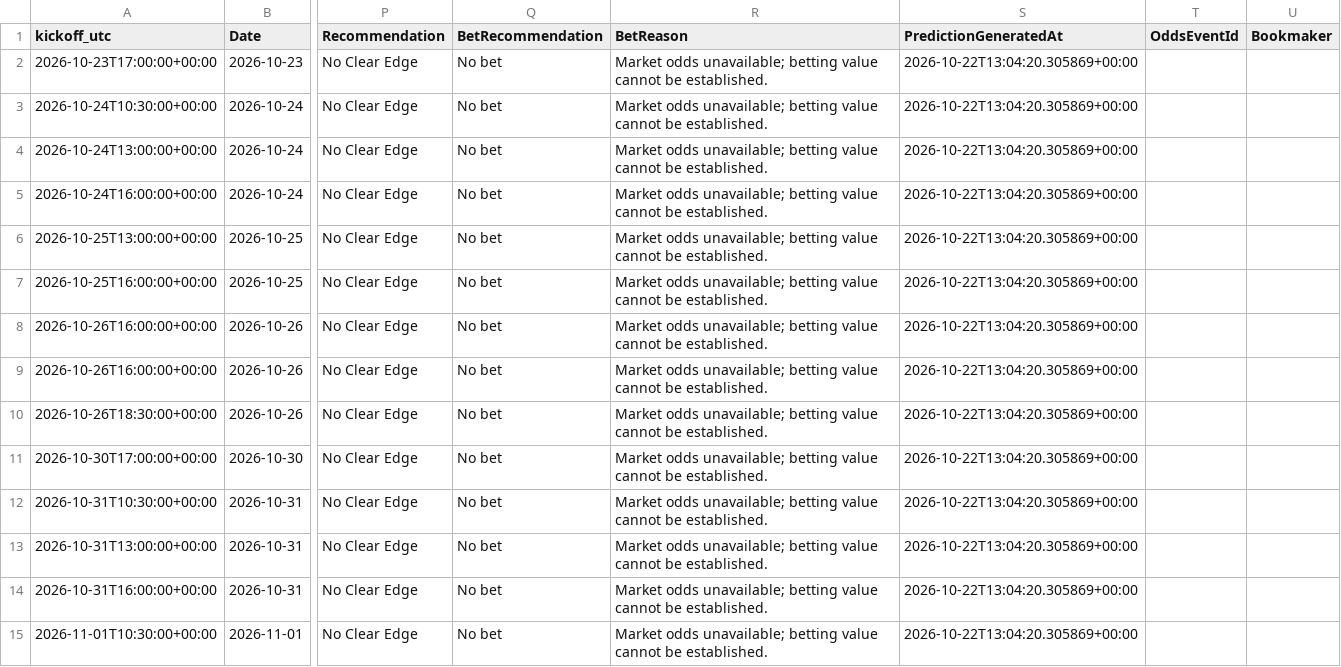
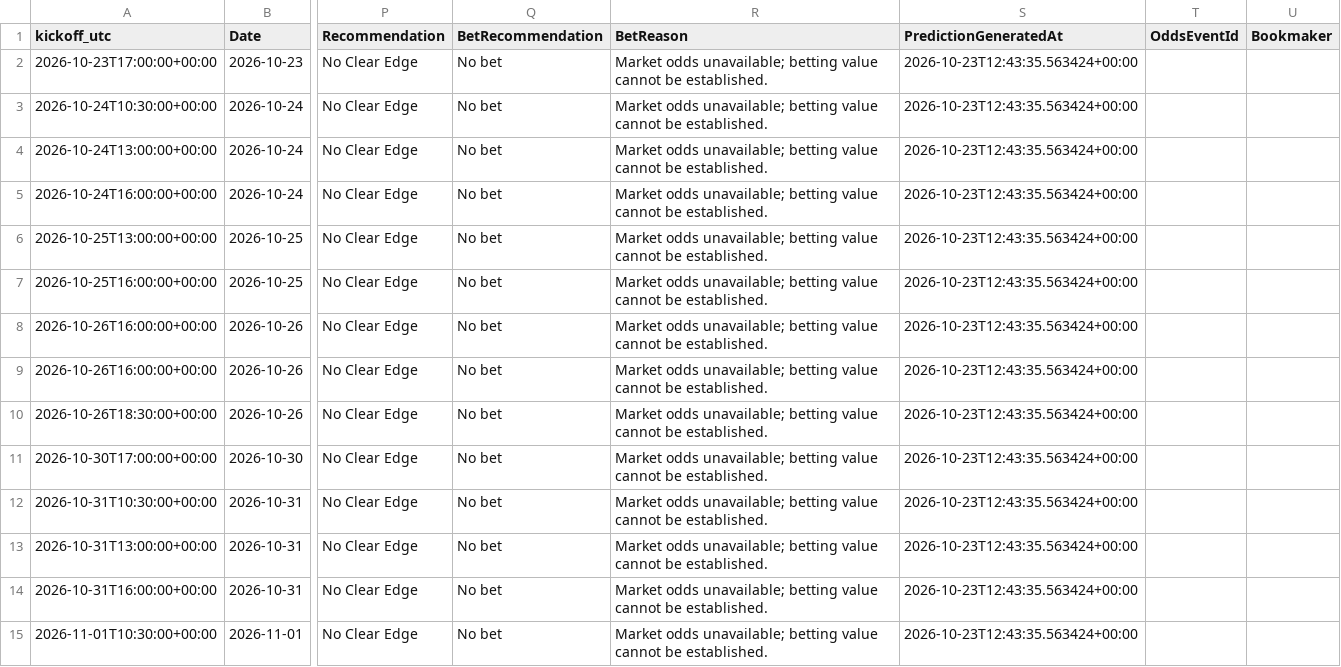
Before and after one commit to gmalbert/turkey-soccer, a CSV file: data_files/upcoming_predictions.csv, drawn as a sheet; only a part is shown, gaps mark what is left out; the diff covers the shown part only; the diff names each change by its address in the sheet, - before the commit and + after, or states it on an @@ line.

```diff
--- a/data_files/upcoming_predictions.csv
+++ b/data_files/upcoming_predictions.csv
-S2:S15 (PredictionGeneratedAt): 2026-10-22T13:04:20.305869+00:00
+S2:S15 (PredictionGeneratedAt): 2026-10-23T12:43:35.563424+00:00
```
Also changed, not shown: 58 edited cells elsewhere in this file, data_files/poisson_metrics_history.csv, 9 other files.
